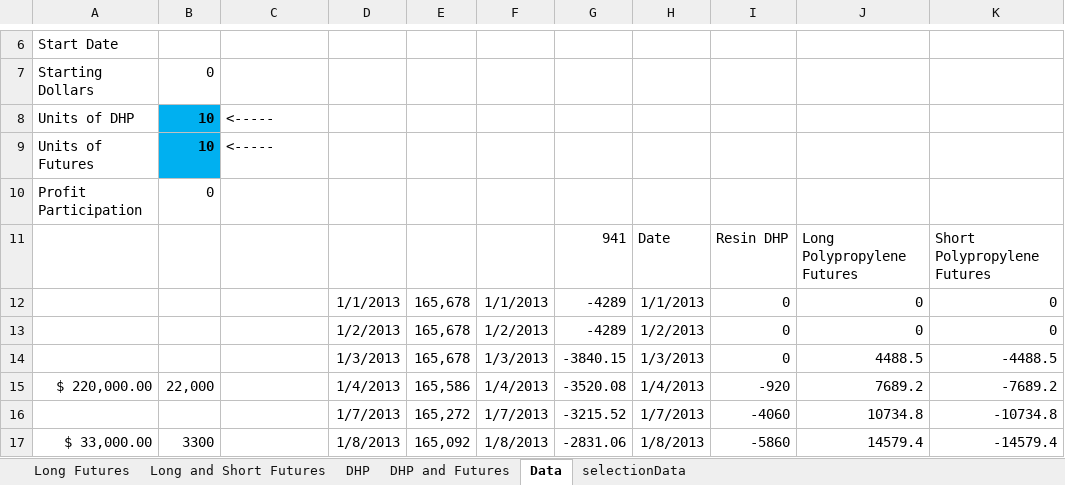
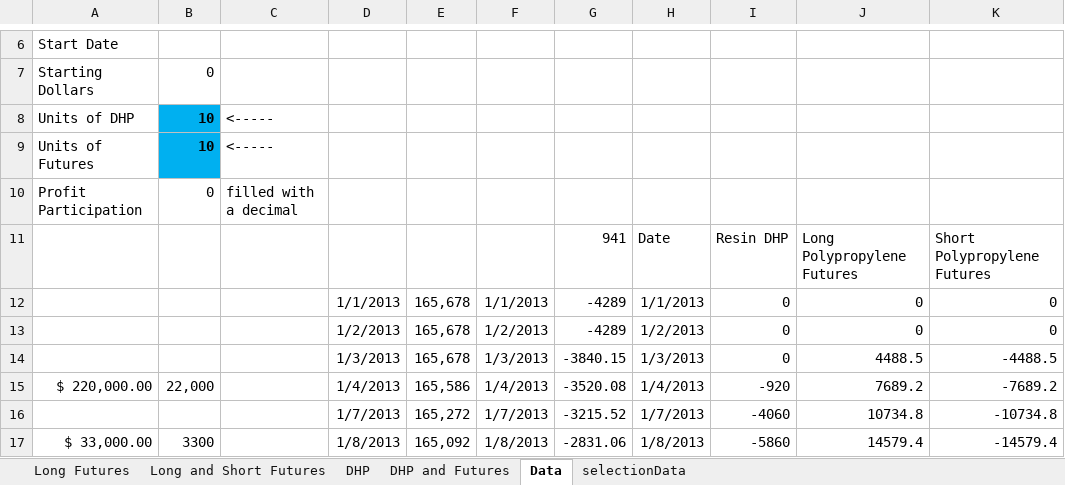
Before and after one commit to trendmanagement/ExcelDataCollector_Workbook, an Excel workbook: DHPWorkbook4.0.xlsm, sheet Data, drawn as a sheet; only a part is shown, gaps mark what is left out; values as stored, in another font and other column widths than the file's, no borders; charts and pictures not drawn; the diff names each change by its address in the sheet, - before the commit and + after, or states it on an @@ line.

Commit message:
update

```diff
--- a/DHPWorkbook4.0.xlsm (sheet Data)
+++ b/DHPWorkbook4.0.xlsm (sheet Data)
-C10: (empty)
+C10: filled with a decimal
```
Also changed, not shown: charts or pictures.
